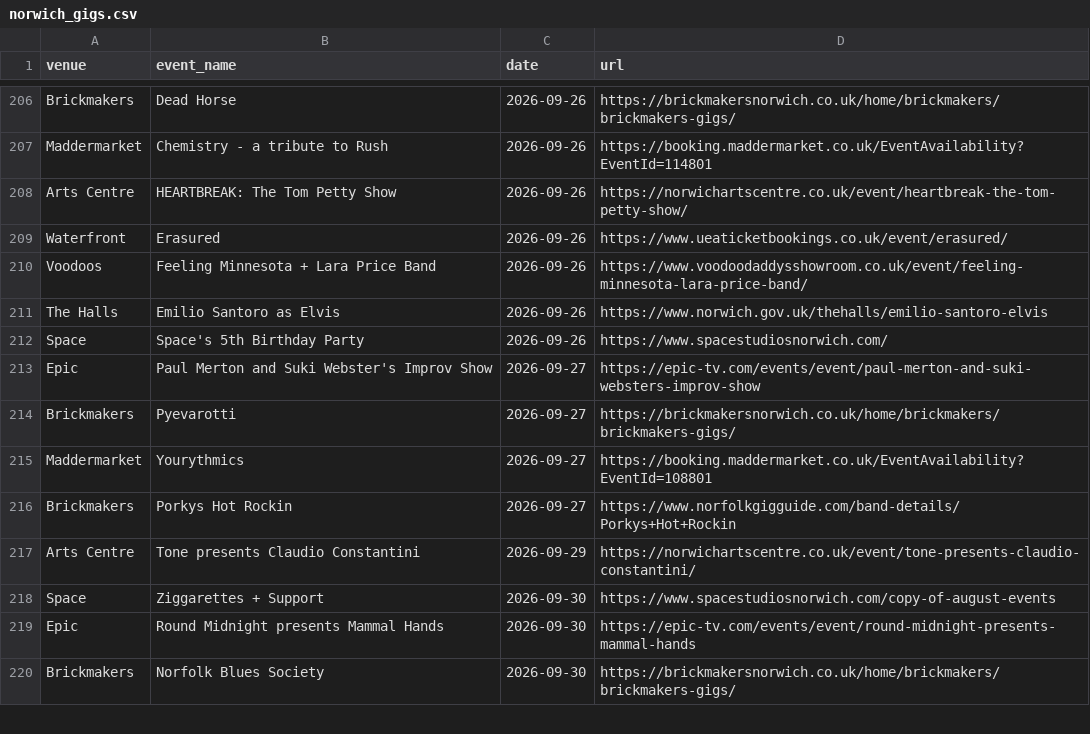
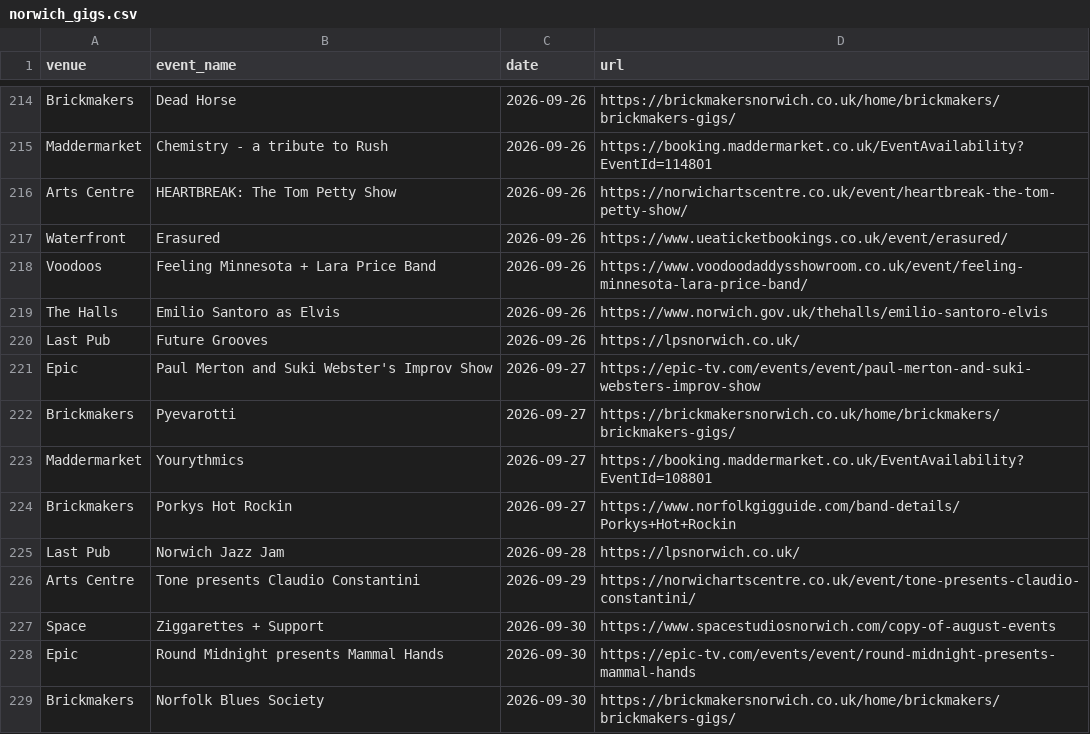
Before and after one commit to nathankjw/GigsNorwich-scraper, a CSV file: scraped_data/norwich_gigs.csv, drawn as a sheet; only a part is shown, gaps mark what is left out; removed rows and columns are numbered as before the commit, all else as after; the diff covers the shown part only; the diff names each change by its address in the sheet, - before the commit and + after, or states it on an @@ line.

```diff
--- a/scraped_data/norwich_gigs.csv
+++ b/scraped_data/norwich_gigs.csv
-row 212: Space | Space's 5th Birthday Party | 2026-09-26 | https://www.spacestudiosnorwich.com/
+row 220: Last Pub | Future Grooves | 2026-09-26 | https://lpsnorwich.co.uk/
+row 225: Last Pub | Norwich Jazz Jam | 2026-09-28 | https://lpsnorwich.co.uk/
```
Also changed, not shown: 17 added rows, 13 removed rows, 2 moved rows and 3 edited cells elsewhere in this file, scraped_data/norwich_gigs_flat.csv, 1 other file.
